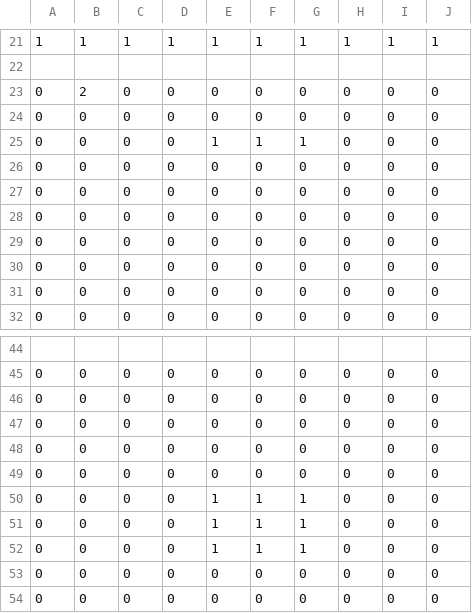
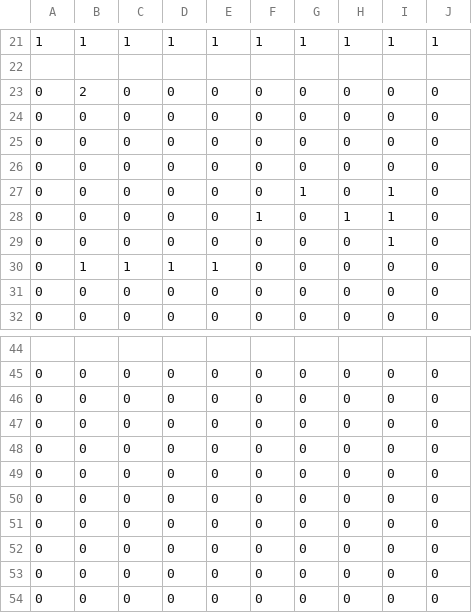
Before and after one commit to RyutoOzawa/2328_2month, a CSV file: map/map1.csv, drawn as a sheet; only a part is shown, gaps mark what is left out.

```diff
--- a/map/map1.csv
+++ b/map/map1.csv
@@ -24,8 +24,8 @@
 0,0,0,0,0,0,0,0,0,0,
-0,0,0,0,1,1,1,0,0,0,
 0,0,0,0,0,0,0,0,0,0,
 0,0,0,0,0,0,0,0,0,0,
-0,0,0,0,0,0,0,0,0,0,
-0,0,0,0,0,0,0,0,0,0,
-0,0,0,0,0,0,0,0,0,0,
+0,0,0,0,0,0,1,0,1,0,
+0,0,0,0,0,1,0,1,1,0,
+0,0,0,0,0,0,0,0,1,0,
+0,1,1,1,1,0,0,0,0,0,
 0,0,0,0,0,0,0,0,0,0,
@@ -49,5 +49,5 @@
 0,0,0,0,0,0,0,0,0,0,
-0,0,0,0,1,1,1,0,0,0,
-0,0,0,0,1,1,1,0,0,0,
-0,0,0,0,1,1,1,0,0,0,
+0,0,0,0,0,0,0,0,0,0,
+0,0,0,0,0,0,0,0,0,0,
+0,0,0,0,0,0,0,0,0,0,
 0,0,0,0,0,0,0,0,0,0,
```
Also changed, not shown: 14 other files.
